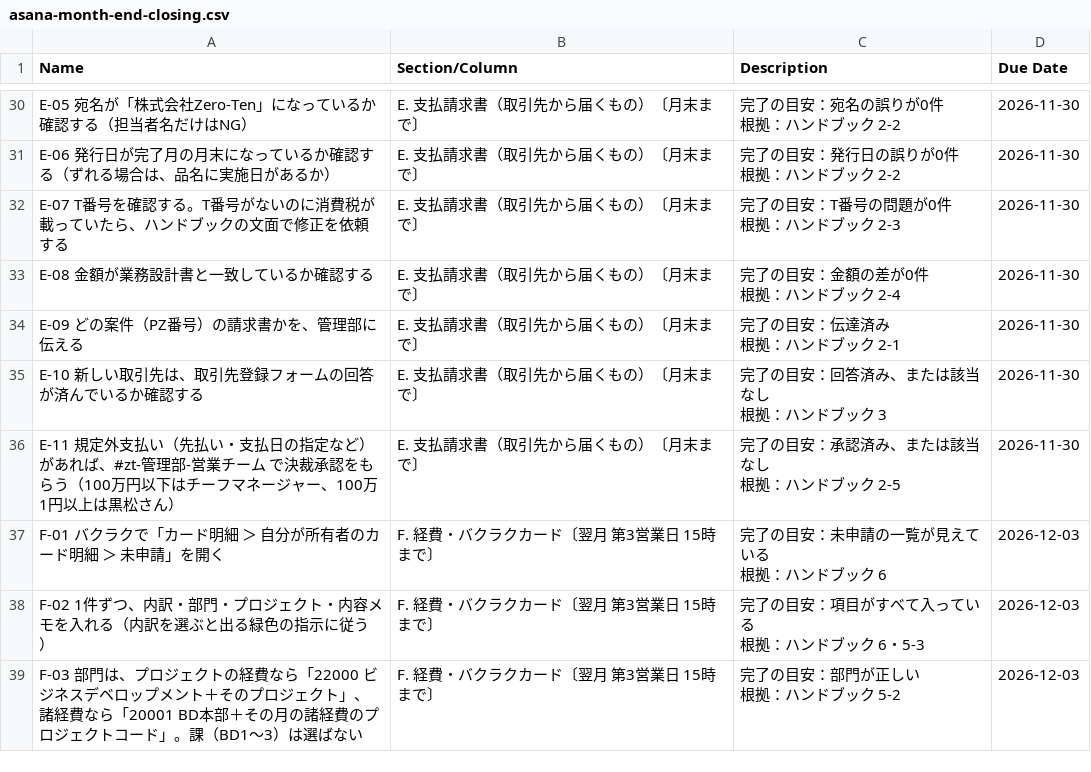
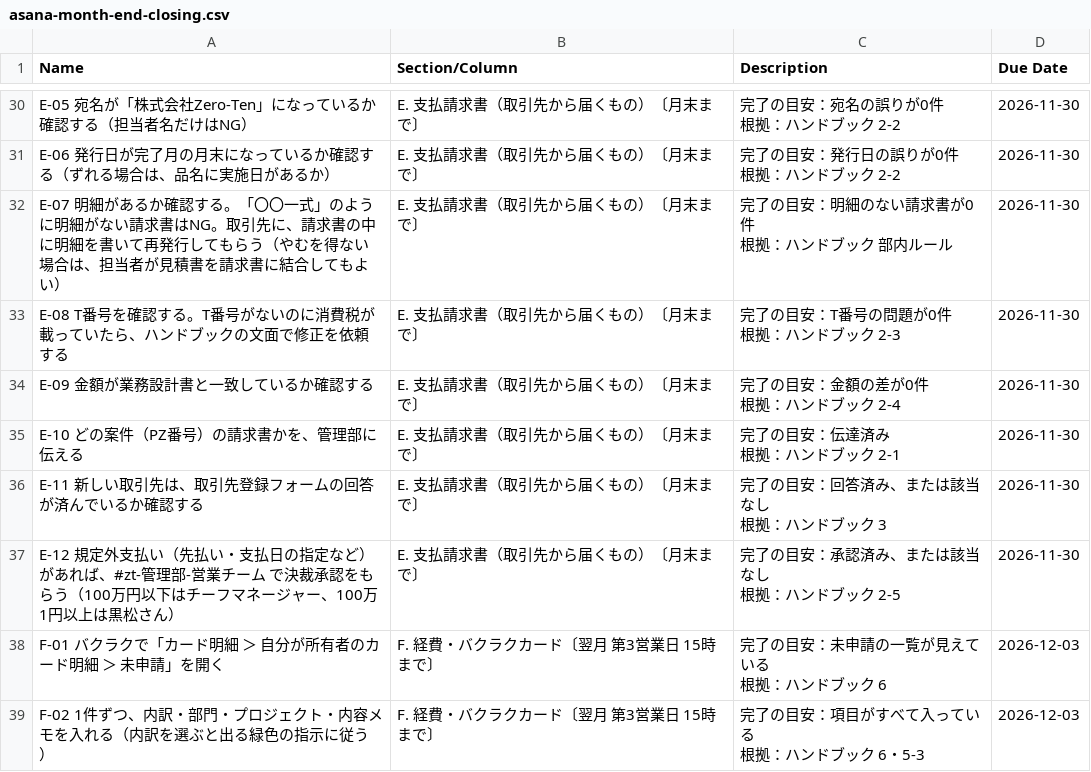
Before and after one commit to kzmymn/kzmymn, a CSV file: asana-month-end-closing.csv, drawn as a sheet; only a part is shown, gaps mark what is left out; the shorter side is filled out with more unchanged rows.

```diff
--- a/asana-month-end-closing.csv
+++ b/asana-month-end-closing.csv
@@ -61,12 +61,14 @@ E-06 発行日が完了月の月末になっているか確認する（ずれる
 根拠：ハンドブック 2-2",2026-11-30
-E-07 T番号を確認する。T番号がないのに消費税が載っていたら、ハンドブックの文面で修正を依頼する,E. 支払請求書（取引先から届くもの）〔月末まで〕,"完了の目安：T番号の問題が0件
-根拠：ハンドブック 2-3",2026-11-30
-E-08 金額が業務設計書と一致しているか確認する,E. 支払請求書（取引先から届くもの）〔月末まで〕,"完了の目安：金額の差が0件
-根拠：ハンドブック 2-4",2026-11-30
-E-09 どの案件（PZ番号）の請求書かを、管理部に伝える,E. 支払請求書（取引先から届くもの）〔月末まで〕,"完了の目安：伝達済み
-根拠：ハンドブック 2-1",2026-11-30
-E-10 新しい取引先は、取引先登録フォームの回答が済んでいるか確認する,E. 支払請求書（取引先から届くもの）〔月末まで〕,"完了の目安：回答済み、または該当なし
-根拠：ハンドブック 3",2026-11-30
-E-11 規定外支払い（先払い・支払日の指定など）があれば、#zt-管理部-営業チーム で決裁承認をもらう（100万円以下はチーフマネージャー、100万1円以上は黒松さん）,E. 支払請求書（取引先から届くもの）〔月末まで〕,"完了の目安：承認済み、または該当なし
-根拠：ハンドブック 2-5",2026-11-30
+E-07 明細があるか確認する。「〇〇一式」のように明細がない請求書はNG。取引先に、請求書の中に明細を書いて再発行してもらう（やむを得ない場合は、担当者が見積書を請求書に結合してもよい）,E. 支払請求書（取引先から届くもの）〔月末まで〕,"完了の目安：明細のない請求書が0件
+根拠：ハンドブック 部内ルール",2026-11-30
+E-08 T番号を確認する。T番号がないのに消費税が載っていたら、ハンドブックの文面で修正を依頼する,E. 支払請求書（取引先から届くもの）〔月末まで〕,"完了の目安：T番号の問題が0件
+根拠：ハンドブック 2-3",2026-11-30
+E-09 金額が業務設計書と一致しているか確認する,E. 支払請求書（取引先から届くもの）〔月末まで〕,"完了の目安：金額の差が0件
+根拠：ハンドブック 2-4",2026-11-30
+E-10 どの案件（PZ番号）の請求書かを、管理部に伝える,E. 支払請求書（取引先から届くもの）〔月末まで〕,"完了の目安：伝達済み
+根拠：ハンドブック 2-1",2026-11-30
+E-11 新しい取引先は、取引先登録フォームの回答が済んでいるか確認する,E. 支払請求書（取引先から届くもの）〔月末まで〕,"完了の目安：回答済み、または該当なし
+根拠：ハンドブック 3",2026-11-30
+E-12 規定外支払い（先払い・支払日の指定など）があれば、#zt-管理部-営業チーム で決裁承認をもらう（100万円以下はチーフマネージャー、100万1円以上は黒松さん）,E. 支払請求書（取引先から届くもの）〔月末まで〕,"完了の目安：承認済み、または該当なし
+根拠：ハンドブック 2-5",2026-11-30
 F-01 バクラクで「カード明細 ＞ 自分が所有者のカード明細 ＞ 未申請」を開く,F. 経費・バクラクカード〔翌月 第3営業日 15時まで〕,"完了の目安：未申請の一覧が見えている
```
Also changed, not shown: 4 other files.
